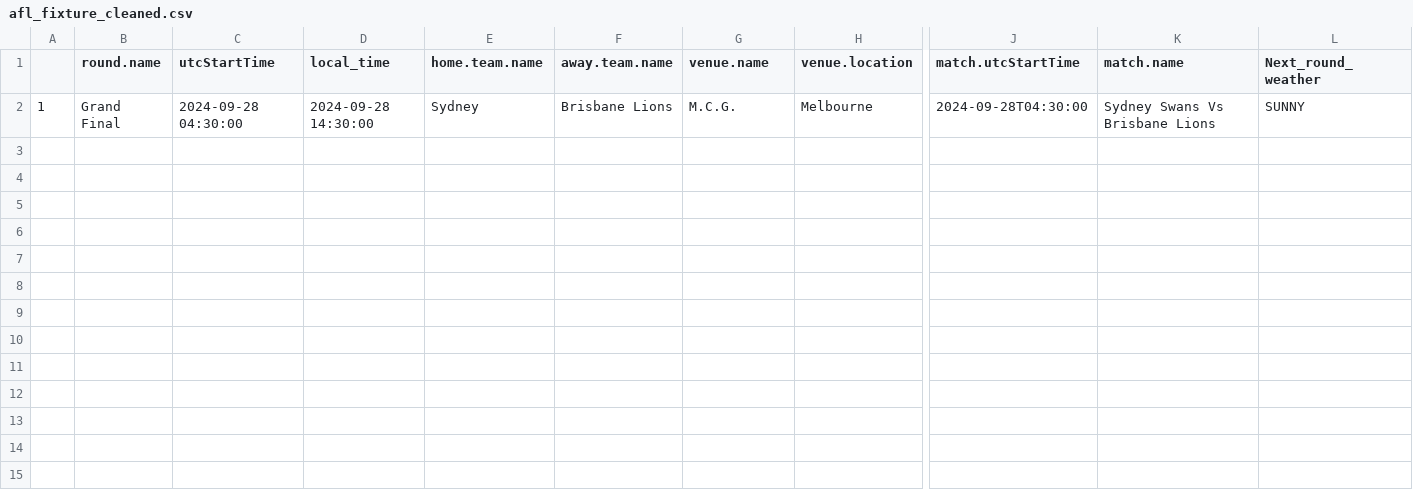
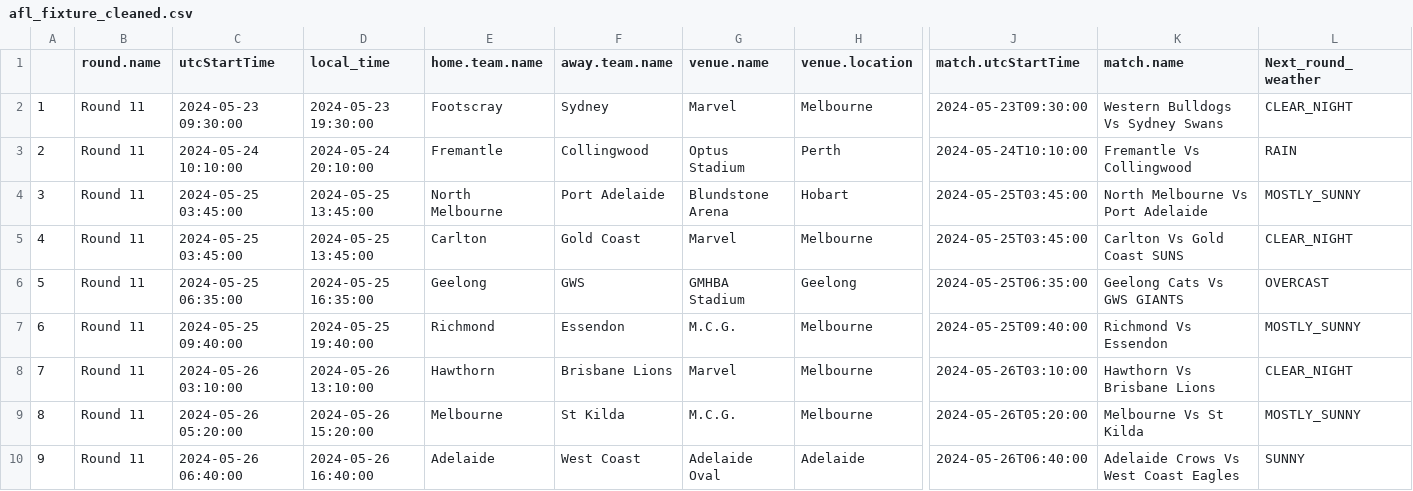
Before and after one commit to blake-noske/blake-noske.github.io, a CSV file: cleaned data/afl_fixture_cleaned.csv, drawn as a sheet; only a part is shown, gaps mark what is left out; rows hold the shown columns only; the diff names each change by its address in the sheet, - before the commit and + after, or states it on an @@ line.

```diff
--- a/cleaned data/afl_fixture_cleaned.csv
+++ b/cleaned data/afl_fixture_cleaned.csv
-B2 (round.name): Grand Final
+B2 (round.name): Round 11
-C2 (utcStartTime): 2024-09-28 04:30:00
+C2 (utcStartTime): 2024-05-23 09:30:00
-D2 (local_time): 2024-09-28 14:30:00
+D2 (local_time): 2024-05-23 19:30:00
-E2 (home.team.name): Sydney
+E2 (home.team.name): Footscray
-F2 (away.team.name): Brisbane Lions
+F2 (away.team.name): Sydney
-G2 (venue.name): M.C.G.
+G2 (venue.name): Marvel
-J2 (match.utcStartTime): 2024-09-28T04:30:00
+J2 (match.utcStartTime): 2024-05-23T09:30:00
-K2 (match.name): Sydney Swans Vs Brisbane Lions
+K2 (match.name): Western Bulldogs Vs Sydney Swans
-L2 (Next_round_weather): SUNNY
+L2 (Next_round_weather): CLEAR_NIGHT
+row 3: 2 | Round 11 | 2024-05-24 10:10:00 | 2024-05-24 20:10:00 | Fremantle | Collingwood | Optus Stadium | Perth | 2024-05-24T10:10:00 | Fremantle Vs Collingwood | RAIN
+row 4: 3 | Round 11 | 2024-05-25 03:45:00 | 2024-05-25 13:45:00 | North Melbourne | Port Adelaide | Blundstone Arena | Hobart | 2024-05-25T03:45:00 | North Melbourne Vs Port Adelaide | MOSTLY_SUNNY
+row 5: 4 | Round 11 | 2024-05-25 03:45:00 | 2024-05-25 13:45:00 | Carlton | Gold Coast | Marvel | Melbourne | 2024-05-25T03:45:00 | Carlton Vs Gold Coast SUNS | CLEAR_NIGHT
+row 6: 5 | Round 11 | 2024-05-25 06:35:00 | 2024-05-25 16:35:00 | Geelong | GWS | GMHBA Stadium | Geelong | 2024-05-25T06:35:00 | Geelong Cats Vs GWS GIANTS | OVERCAST
+row 7: 6 | Round 11 | 2024-05-25 09:40:00 | 2024-05-25 19:40:00 | Richmond | Essendon | M.C.G. | Melbourne | 2024-05-25T09:40:00 | Richmond Vs Essendon | MOSTLY_SUNNY
+row 8: 7 | Round 11 | 2024-05-26 03:10:00 | 2024-05-26 13:10:00 | Hawthorn | Brisbane Lions | Marvel | Melbourne | 2024-05-26T03:10:00 | Hawthorn Vs Brisbane Lions | CLEAR_NIGHT
+row 9: 8 | Round 11 | 2024-05-26 05:20:00 | 2024-05-26 15:20:00 | Melbourne | St Kilda | M.C.G. | Melbourne | 2024-05-26T05:20:00 | Melbourne Vs St Kilda | MOSTLY_SUNNY
+row 10: 9 | Round 11 | 2024-05-26 06:40:00 | 2024-05-26 16:40:00 | Adelaide | West Coast | Adelaide Oval | Adelaide | 2024-05-26T06:40:00 | Adelaide Crows Vs West Coast Eagles | SUNNY
```
Also changed, not shown: cleaned data/afl_team_form_cleaned.csv, cleaned data/afl_team_streaks_cleaned.csv, 16 other files.
